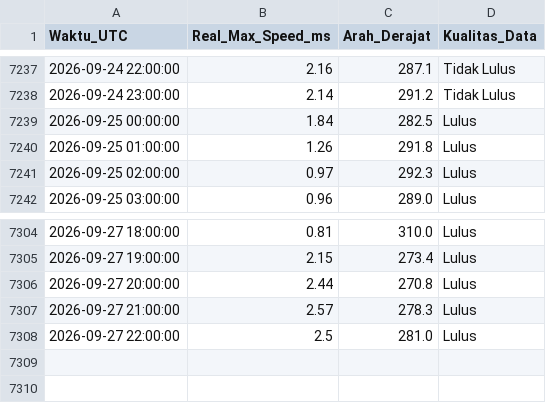
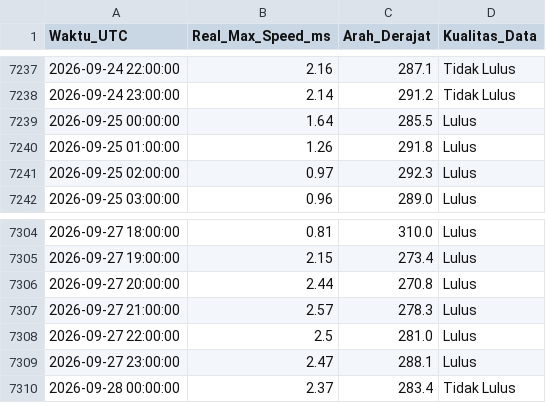
Before and after one commit to Umarhaidaralfaruq/MARLIN-Marine-Current-Intelligence-System, a CSV file: Hasil_Validasi/Validasi_Real_Max_12H.csv, drawn as a sheet; only a part is shown, gaps mark what is left out.

```diff
--- a/Hasil_Validasi/Validasi_Real_Max_12H.csv
+++ b/Hasil_Validasi/Validasi_Real_Max_12H.csv
@@ -7238,3 +7238,3 @@ Waktu_UTC,Real_Max_Speed_ms,Arah_Derajat,Kualitas_Data
 2026-09-24 23:00:00,2.14,291.2,Tidak Lulus
-2026-09-25 00:00:00,1.84,282.5,Lulus
+2026-09-25 00:00:00,1.64,285.5,Lulus
 2026-09-25 01:00:00,1.26,291.8,Lulus
@@ -7308 +7308,3 @@ Waktu_UTC,Real_Max_Speed_ms,Arah_Derajat,Kualitas_Data
 2026-09-27 22:00:00,2.5,281.0,Lulus
+2026-09-27 23:00:00,2.47,288.1,Lulus
+2026-09-28 00:00:00,2.37,283.4,Tidak Lulus
```
